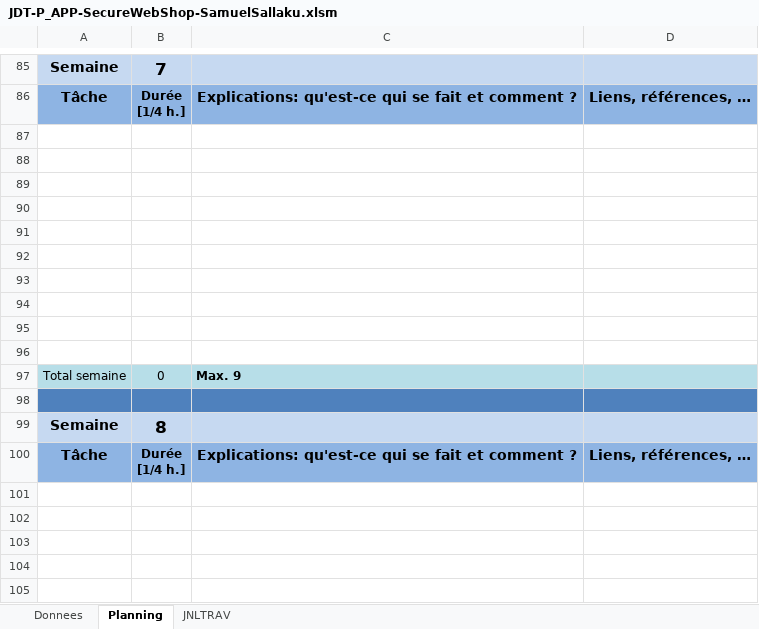
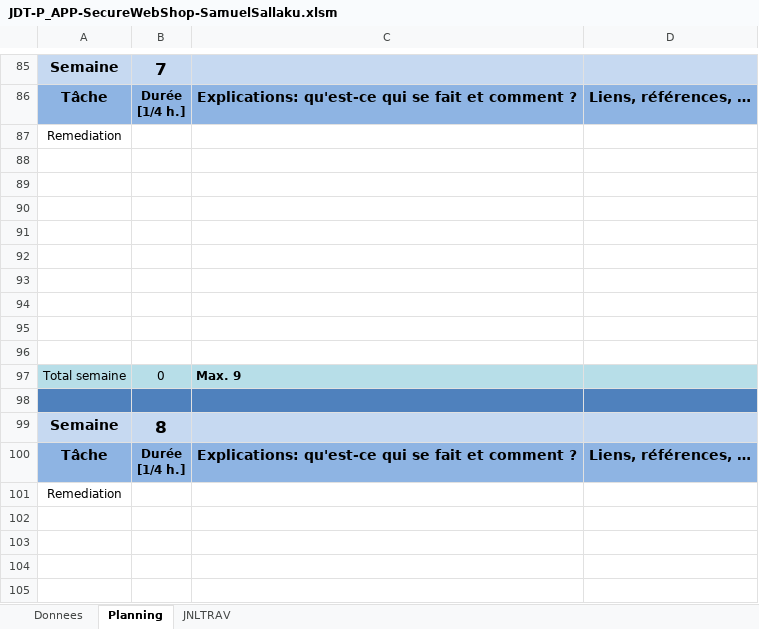
Before and after one commit to samumuku/P_APP_SecureWebShop-SamuelSallaku, an Excel workbook: doc/JDT-P_APP-SecureWebShop-SamuelSallaku.xlsm, sheet Planning, drawn as a sheet; only a part is shown, gaps mark what is left out; values as stored, in another font and other column widths than the file's, no borders; charts and pictures not drawn; the diff covers the shown part only; the diff names each change by its address in the sheet, - before the commit and + after, or states it on an @@ line.

```diff
--- a/doc/JDT-P_APP-SecureWebShop-SamuelSallaku.xlsm (sheet Planning)
+++ b/doc/JDT-P_APP-SecureWebShop-SamuelSallaku.xlsm (sheet Planning)
-A87: (empty)
+A87: Remediation
-A101: (empty)
+A101: Remediation
```
Also changed, not shown: 8 added rows, 8 removed rows and 3 edited cells elsewhere in this sheet, sheet JNLTRAV, charts or pictures, 5 other files.
